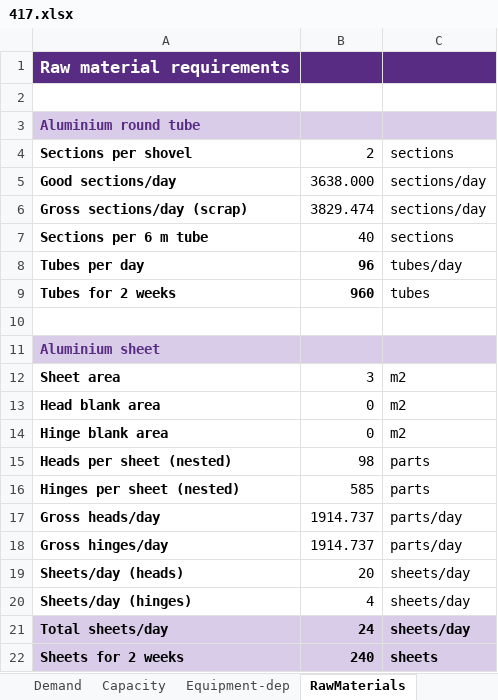
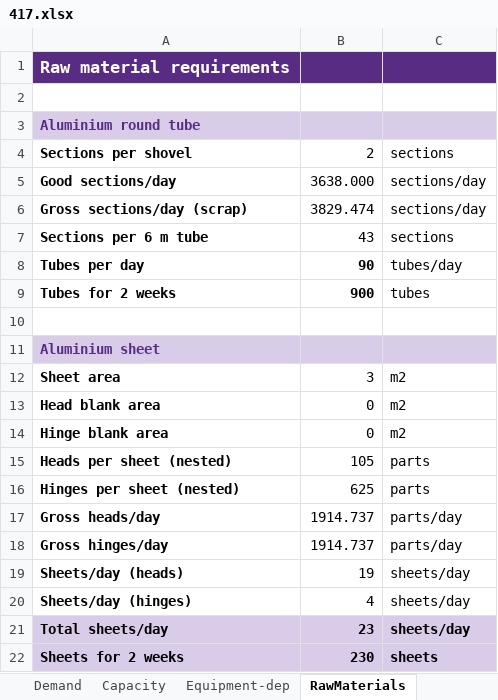
Before and after one commit to NthabiM-07/dif, an Excel workbook: 05_Working/5.1_Capacity_Model/417.xlsx, sheet RawMaterials, drawn as a sheet; values as stored, in another font and other column widths than the file's, no borders; the diff names each change by its address in the sheet, - before the commit and + after, or states it on an @@ line.

```diff
--- a/05_Working/5.1_Capacity_Model/417.xlsx (sheet RawMaterials)
+++ b/05_Working/5.1_Capacity_Model/417.xlsx (sheet RawMaterials)
-B7: 40
+B7: 43
-B8: 96
+B8: 90
-B9: 960
+B9: 900
-B15: 98
+B15: 105
-B16: 585
+B16: 625
-B19: 20
+B19: 19
-B21: 24
+B21: 23
-B22: 240
+B22: 230
```
Also changed, not shown: sheet Inputs, sheet Evaluation, sheet Space_Summary, sheet Storage_3D, sheet BusinessCase, sheet Parking, 4 more sheets, 13 other files.
